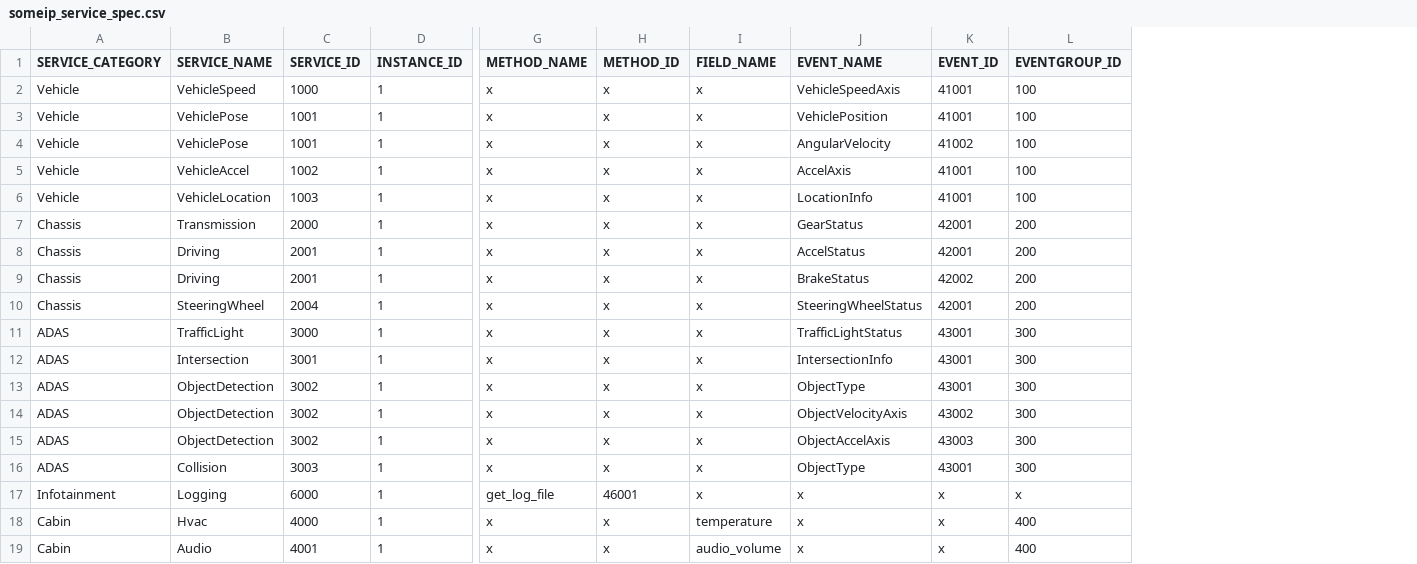
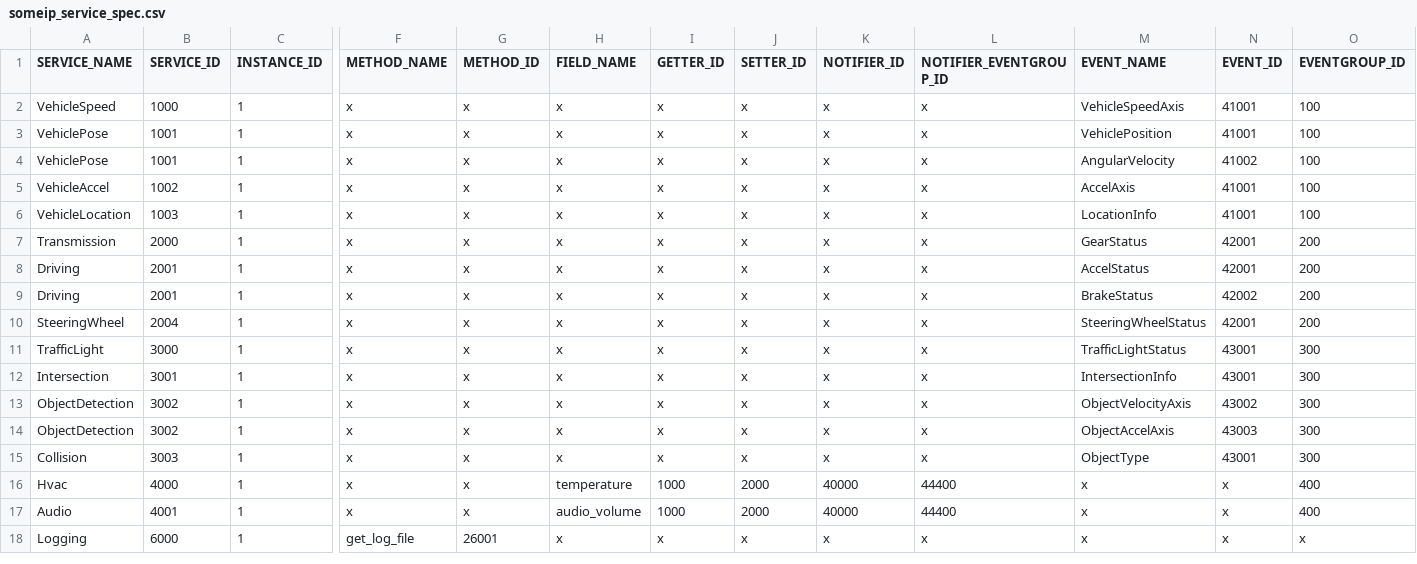
Before and after one commit to V2-architect/someip_dev, a CSV file: services/template/service_info/someip_service_spec.csv, drawn as a sheet; only a part is shown, gaps mark what is left out; removed rows and columns are numbered as before the commit, all else as after; rows hold the shown columns only; the diff names each change by its address in the sheet, - before the commit and + after, or states it on an @@ line.

Commit message:
add field columns

```diff
--- a/services/template/service_info/someip_service_spec.csv
+++ b/services/template/service_info/someip_service_spec.csv
-column A (SERVICE_CATEGORY), rows 2-12: Vehicle | Vehicle | Vehicle | Vehicle | Vehicle | Chassis | Chassis | Chassis | Chassis | ADAS | ADAS; rows 14-16: all ADAS; rows 18-19: Cabin | Cabin
+column I (GETTER_ID), rows 2-17: x | x | x | x | x | x | x | x | x | x | x | x | x | x | 1000 | 1000
+column J (SETTER_ID), rows 2-17: x | x | x | x | x | x | x | x | x | x | x | x | x | x | 2000 | 2000
+column K (NOTIFIER_ID), rows 2-17: x | x | x | x | x | x | x | x | x | x | x | x | x | x | 40000 | 40000
+column L (NOTIFIER_EVENTGROUP_ID), rows 2-17: x | x | x | x | x | x | x | x | x | x | x | x | x | x | 44400 | 44400
-row 13: ADAS | ObjectDetection | 3002 | 1 | x | x | x | ObjectType | 43001 | 300
-row 17: Infotainment | Logging | 6000 | 1 | get_log_file | 46001 | x | x | x | x
+row 18: Logging | 6000 | 1 | get_log_file | 26001 | x | x | x | x | x | x | x | x
```
Also changed, not shown: 1 other file.
